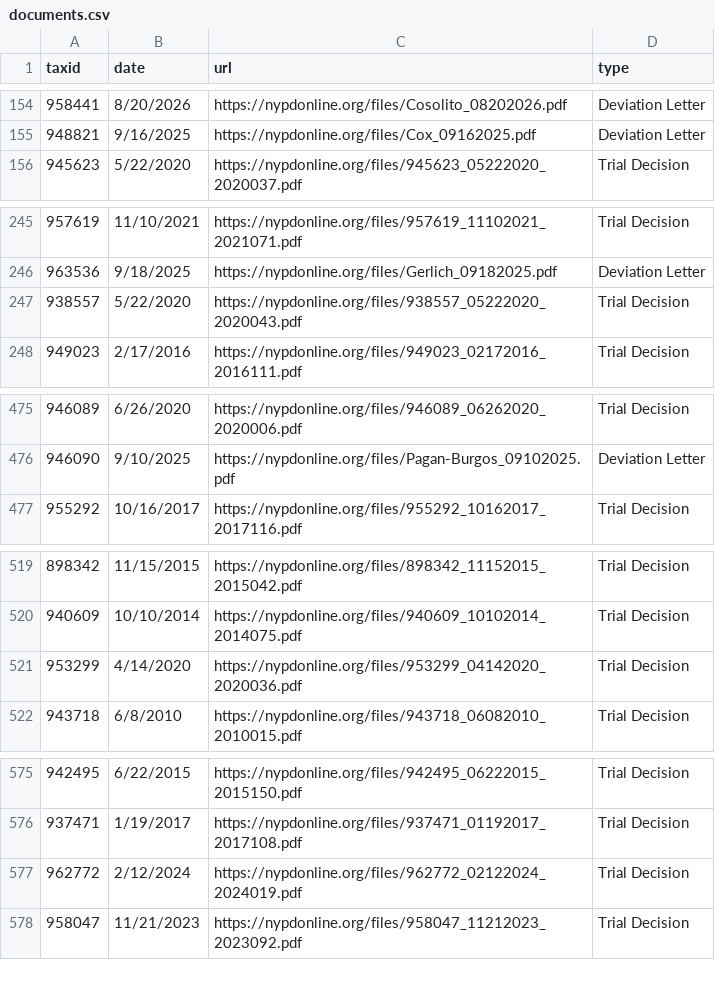
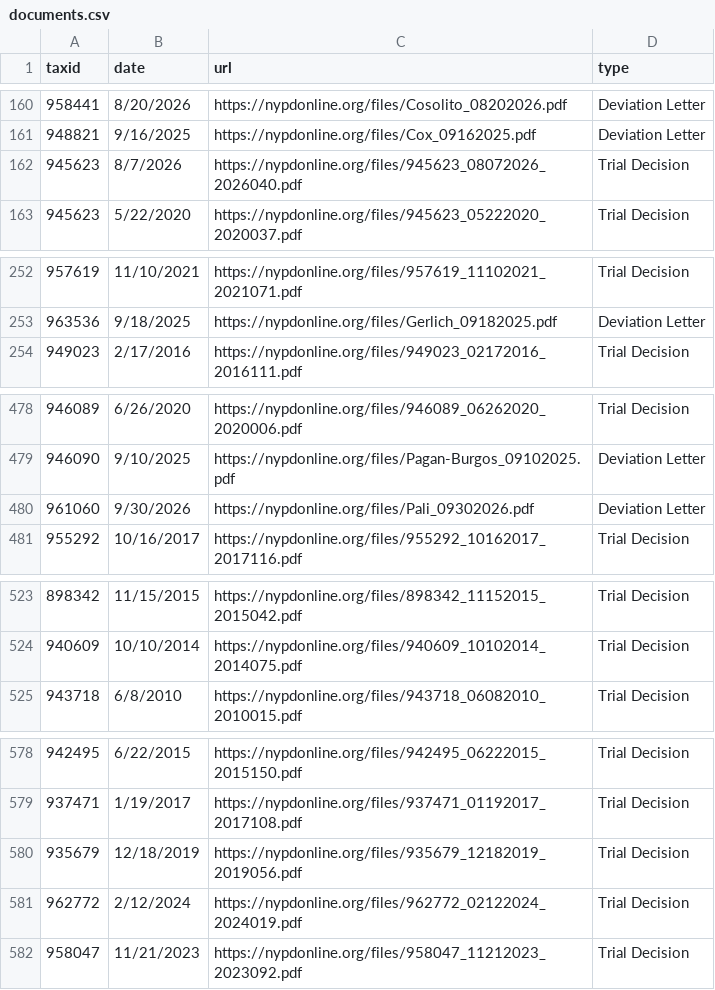
Before and after one commit to CoreData-Labs/50-a-org-documentation, a CSV file: CSVs/documents.csv, drawn as a sheet; only a part is shown, gaps mark what is left out; removed rows and columns are numbered as before the commit, all else as after; the diff covers the shown part only; the diff names each change by its address in the sheet, - before the commit and + after, or states it on an @@ line.

```diff
--- a/CSVs/documents.csv
+++ b/CSVs/documents.csv
+row 162: 945623 | 8/7/2026 | https://nypdonline.org/files/945623_08072026_2026040.pdf | Trial Decision
-row 247: 938557 | 5/22/2020 | https://nypdonline.org/files/938557_05222020_2020043.pdf | Trial Decision
+row 480: 961060 | 9/30/2026 | https://nypdonline.org/files/Pali_09302026.pdf | Deviation Letter
-row 521: 953299 | 4/14/2020 | https://nypdonline.org/files/953299_04142020_2020036.pdf | Trial Decision
+row 580: 935679 | 12/18/2019 | https://nypdonline.org/files/935679_12182019_2019056.pdf | Trial Decision
```
Also changed, not shown: 7 added rows and 3 removed rows elsewhere in this file, CSVs/discipline.csv, 3 other files.
